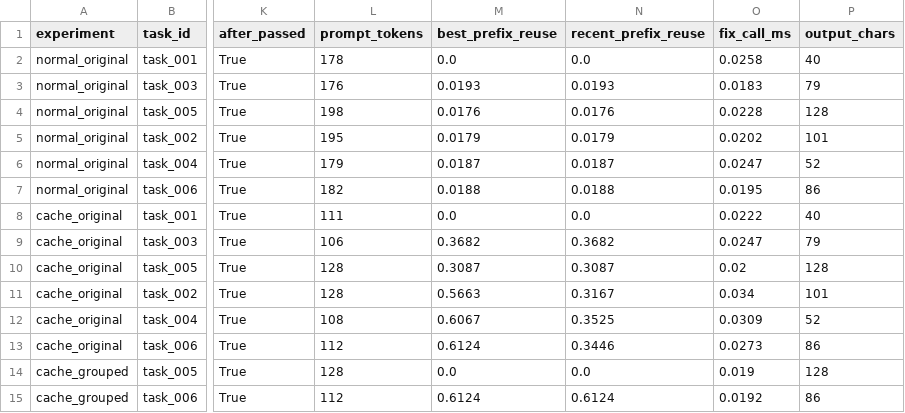
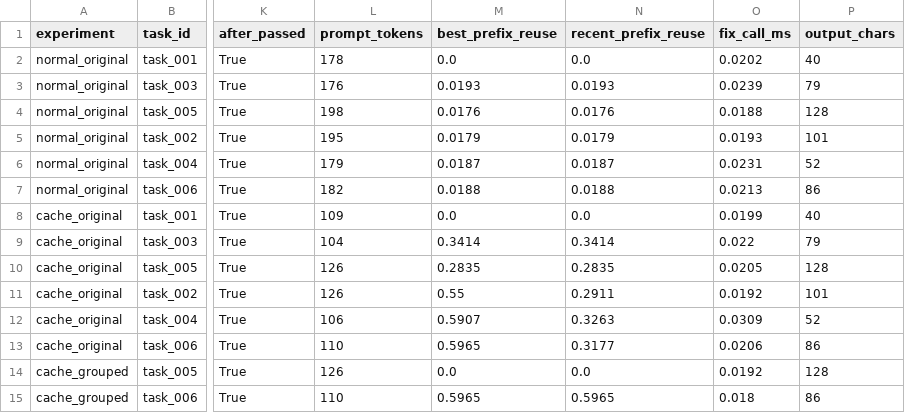
Before and after one commit to SakshamMaggo/cache-aware-coding-agent-benchmark, a CSV file: examples/sample_experiment_results.csv, drawn as a sheet; only a part is shown, gaps mark what is left out; the diff covers the shown part only; the diff names each change by its address in the sheet, - before the commit and + after, or states it on an @@ line.

Commit message:
Add prompt ablation without repo context

```diff
--- a/examples/sample_experiment_results.csv
+++ b/examples/sample_experiment_results.csv
-O2 (fix_call_ms): 0.0258
+O2 (fix_call_ms): 0.0202
-O3 (fix_call_ms): 0.0183
+O3 (fix_call_ms): 0.0239
-O4 (fix_call_ms): 0.0228
+O4 (fix_call_ms): 0.0188
-O5 (fix_call_ms): 0.0202
+O5 (fix_call_ms): 0.0193
-O6 (fix_call_ms): 0.0247
+O6 (fix_call_ms): 0.0231
-O7 (fix_call_ms): 0.0195
+O7 (fix_call_ms): 0.0213
-L8 (prompt_tokens): 111
+L8 (prompt_tokens): 109
-O8 (fix_call_ms): 0.0222
+O8 (fix_call_ms): 0.0199
-L9 (prompt_tokens): 106
+L9 (prompt_tokens): 104
-M9 (best_prefix_reuse): 0.3682
+M9 (best_prefix_reuse): 0.3414
-N9 (recent_prefix_reuse): 0.3682
+N9 (recent_prefix_reuse): 0.3414
-O9 (fix_call_ms): 0.0247
+O9 (fix_call_ms): 0.022
-L10:L11 (prompt_tokens): 128
+L10:L11 (prompt_tokens): 126
-M10 (best_prefix_reuse): 0.3087
+M10 (best_prefix_reuse): 0.2835
-N10 (recent_prefix_reuse): 0.3087
+N10 (recent_prefix_reuse): 0.2835
-O10 (fix_call_ms): 0.02
+O10 (fix_call_ms): 0.0205
-M11 (best_prefix_reuse): 0.5663
+M11 (best_prefix_reuse): 0.55
-N11 (recent_prefix_reuse): 0.3167
+N11 (recent_prefix_reuse): 0.2911
-O11 (fix_call_ms): 0.034
+O11 (fix_call_ms): 0.0192
-L12 (prompt_tokens): 108
+L12 (prompt_tokens): 106
-M12 (best_prefix_reuse): 0.6067
+M12 (best_prefix_reuse): 0.5907
-N12 (recent_prefix_reuse): 0.3525
+N12 (recent_prefix_reuse): 0.3263
-L13 (prompt_tokens): 112
+L13 (prompt_tokens): 110
-M13 (best_prefix_reuse): 0.6124
+M13 (best_prefix_reuse): 0.5965
-N13 (recent_prefix_reuse): 0.3446
+N13 (recent_prefix_reuse): 0.3177
-O13 (fix_call_ms): 0.0273
+O13 (fix_call_ms): 0.0206
-L14 (prompt_tokens): 128
+L14 (prompt_tokens): 126
-O14 (fix_call_ms): 0.019
+O14 (fix_call_ms): 0.0192
-L15 (prompt_tokens): 112
+L15 (prompt_tokens): 110
-M15 (best_prefix_reuse): 0.6124
+M15 (best_prefix_reuse): 0.5965
-N15 (recent_prefix_reuse): 0.6124
+N15 (recent_prefix_reuse): 0.5965
-O15 (fix_call_ms): 0.0192
+O15 (fix_call_ms): 0.018
```
Also changed, not shown: 6 added rows and 15 edited cells elsewhere in this file, 3 other files.
